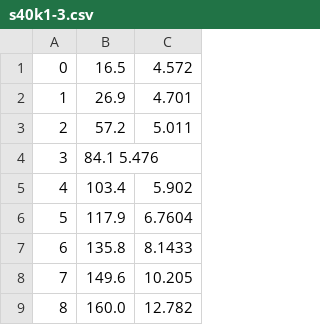
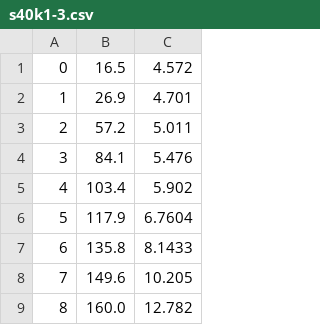
Before and after one commit to jcirce/pressure-rig-software, a CSV file: curvature-csv/s40k1-3.csv, drawn as a sheet; only a part is shown.

```diff
--- a/curvature-csv/s40k1-3.csv
+++ b/curvature-csv/s40k1-3.csv
@@ -3,3 +3,3 @@
 2, 57.2, 5.011
-3, 84.1 5.476
+3, 84.1, 5.476
 4, 103.4, 5.902
```
Also changed, not shown: all-data/d205-all.csv, 4 other files.
